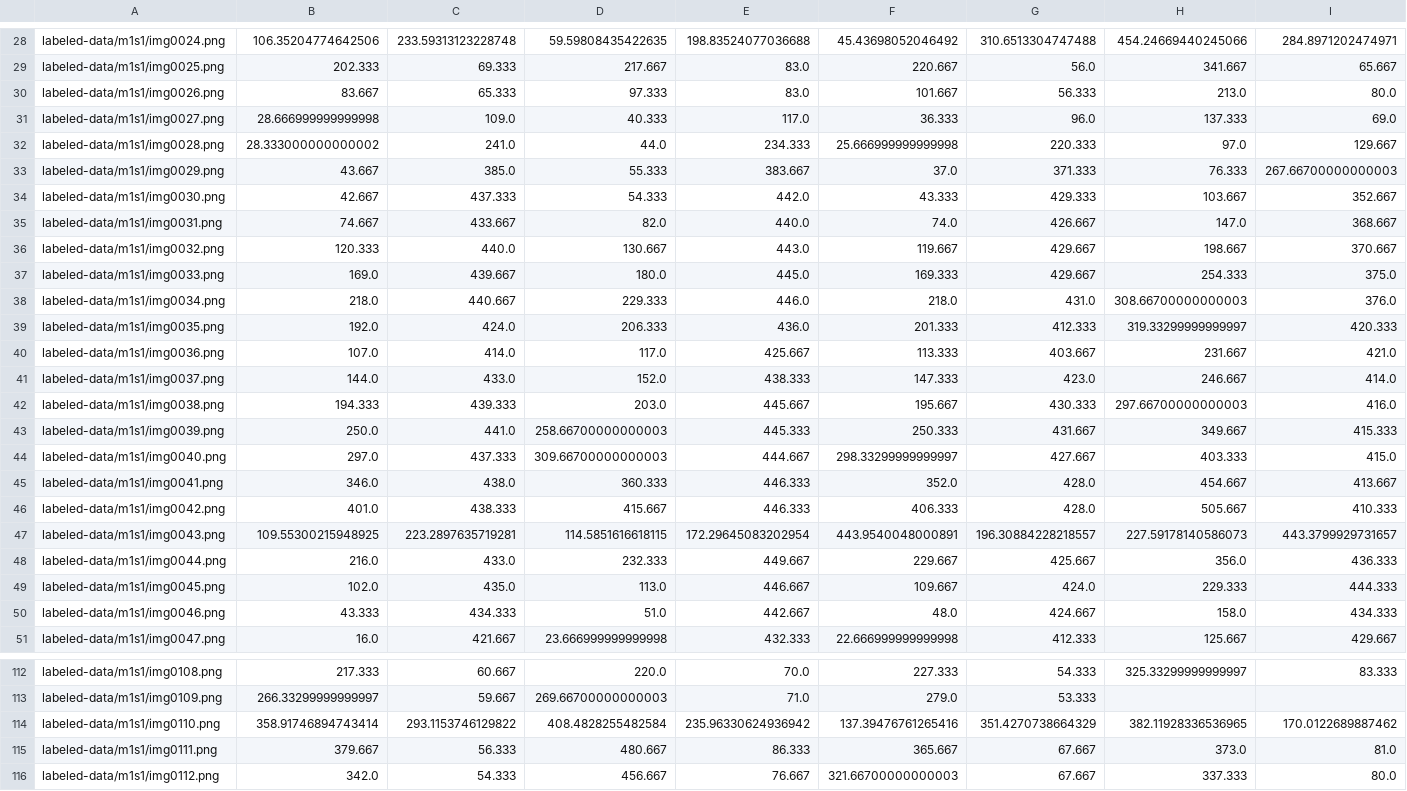
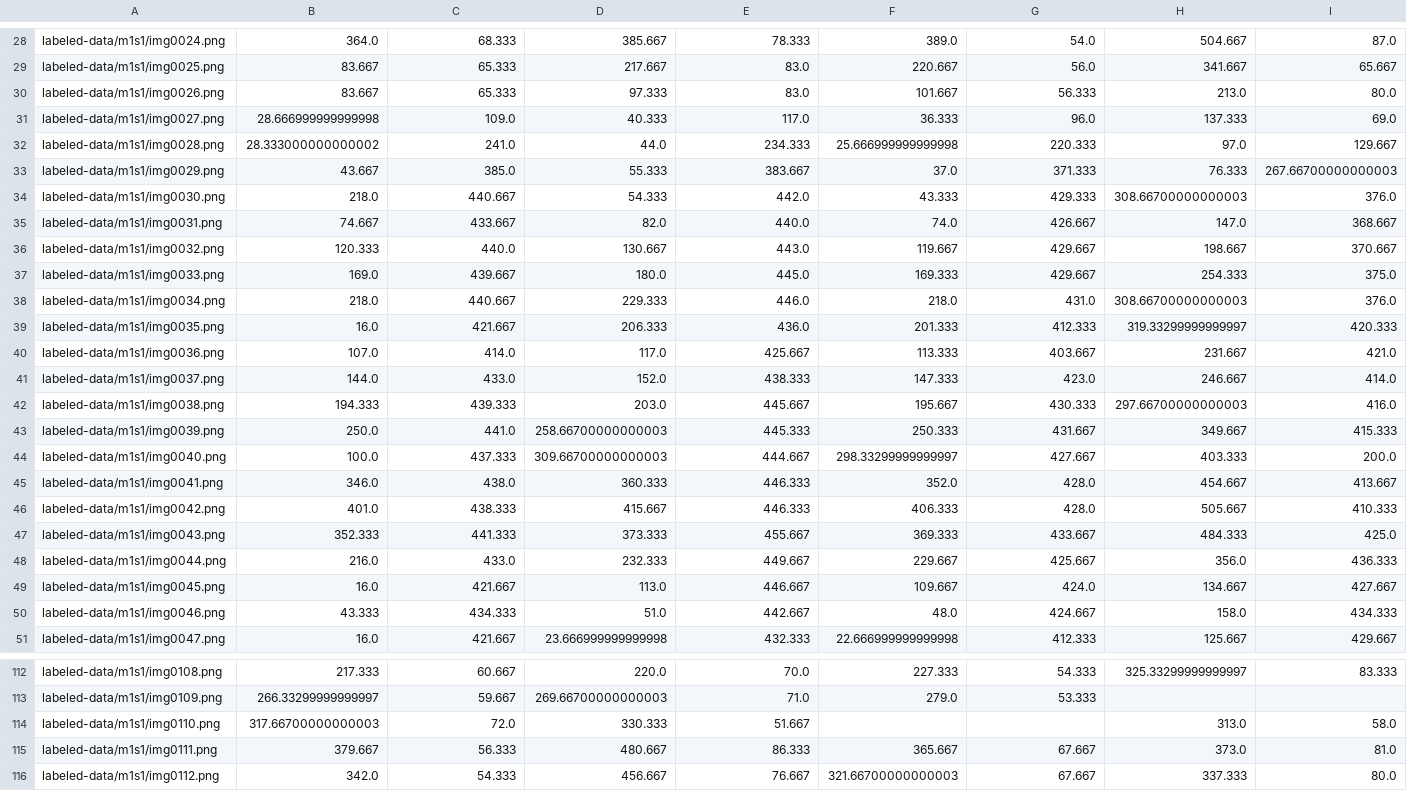
Before and after one commit to clara-rossignol/Bachelor-Project, a CSV file: openfield-Pranav-2018-08-20/labeled-data/m1s1/CollectedData_Pranav.csv, drawn as a sheet; only a part is shown, gaps mark what is left out; the diff covers the shown part only; the diff names each change by its address in the sheet, - before the commit and + after, or states it on an @@ line.

```diff
--- a/openfield-Pranav-2018-08-20/labeled-data/m1s1/CollectedData_Pranav.csv
+++ b/openfield-Pranav-2018-08-20/labeled-data/m1s1/CollectedData_Pranav.csv
-B28: 106.35204774642506
+B28: 364.0
-C28: 233.59313123228748
+C28: 68.333
-D28: 59.59808435422635
+D28: 385.667
-E28: 198.83524077036688
+E28: 78.333
-F28: 45.43698052046492
+F28: 389.0
-G28: 310.6513304747488
+G28: 54.0
-H28: 454.24669440245066
+H28: 504.667
-I28: 284.8971202474971
+I28: 87.0
-B29: 202.333
+B29: 83.667
-C29: 69.333
+C29: 65.333
-B34: 42.667
+B34: 218.0
-C34: 437.333
+C34: 440.667
-H34: 103.667
+H34: 308.66700000000003
-I34: 352.667
+I34: 376.0
-B39: 192.0
+B39: 16.0
-C39: 424.0
+C39: 421.667
-B44: 297.0
+B44: 100.0
-I44: 415.0
+I44: 200.0
-B47: 109.55300215948925
+B47: 352.333
-C47: 223.2897635719281
+C47: 441.333
-D47: 114.5851616618115
+D47: 373.333
-E47: 172.29645083202954
+E47: 455.667
-F47: 443.9540048000891
+F47: 369.333
-G47: 196.30884228218557
+G47: 433.667
-H47: 227.59178140586073
+H47: 484.333
-I47: 443.3799929731657
+I47: 425.0
-B49: 102.0
+B49: 16.0
-C49: 435.0
+C49: 421.667
-H49: 229.333
+H49: 134.667
-I49: 444.333
+I49: 427.667
-B114: 358.91746894743414
+B114: 317.66700000000003
-C114: 293.1153746129822
+C114: 72.0
-D114: 408.4828255482584
+D114: 330.333
-E114: 235.96330624936942
+E114: 51.667
-F114: 137.39476761265416
+F114: (empty)
-G114: 351.4270738664329
+G114: (empty)
-H114: 382.11928336536965
+H114: 313.0
-I114: 170.0122689887462
+I114: 58.0
```
Also changed, not shown: 91 edited cells elsewhere in this file.
